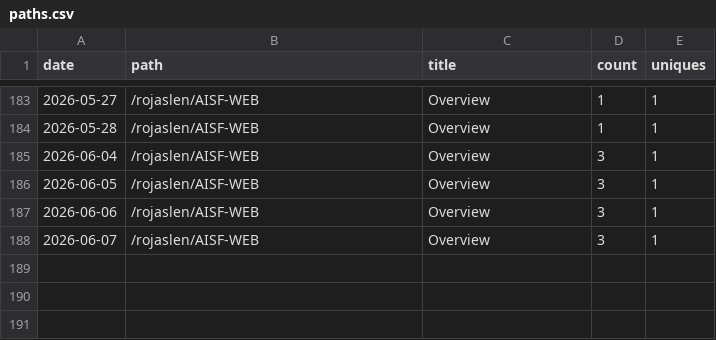
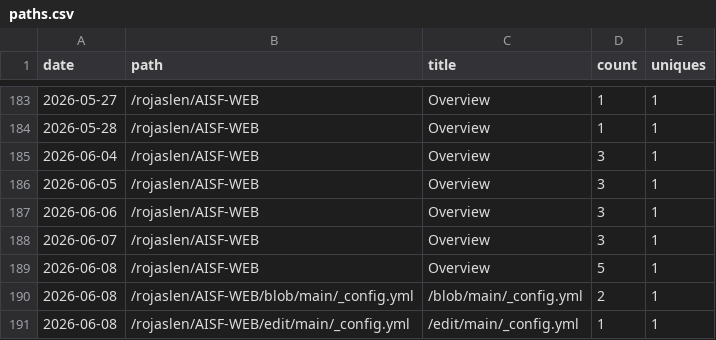
Before and after one commit to rojaslen/AISF-WEB, a CSV file: traffic/paths.csv, drawn as a sheet; only a part is shown, gaps mark what is left out.

```diff
--- a/traffic/paths.csv
+++ b/traffic/paths.csv
@@ -188 +188,4 @@ date,path,title,count,uniques
 2026-06-07,/rojaslen/AISF-WEB,Overview,3,1
+2026-06-08,/rojaslen/AISF-WEB,Overview,5,1
+2026-06-08,/rojaslen/AISF-WEB/blob/main/_config.yml,/blob/main/_config.yml,2,1
+2026-06-08,/rojaslen/AISF-WEB/edit/main/_config.yml,/edit/main/_config.yml,1,1
```
Also changed, not shown: traffic/clones.csv, traffic/referrers.csv, 1 other file.
